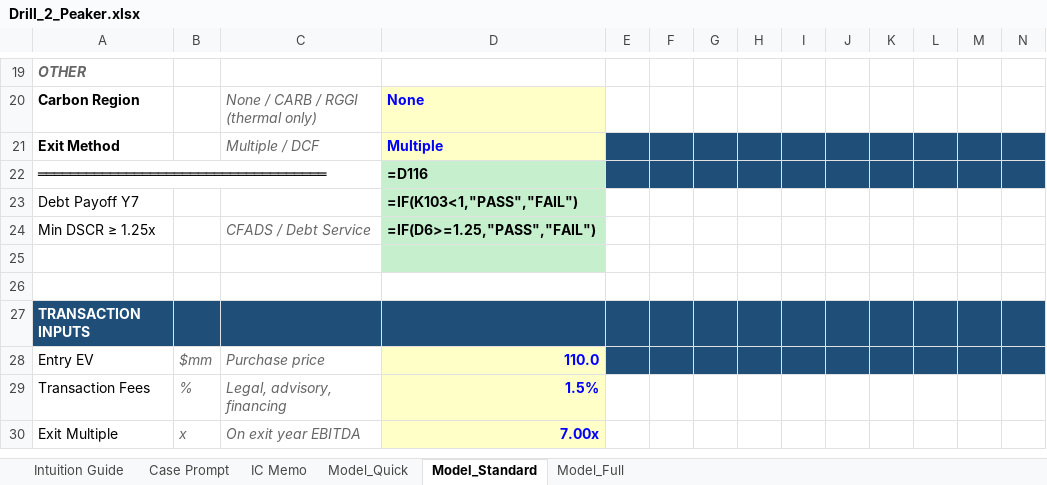
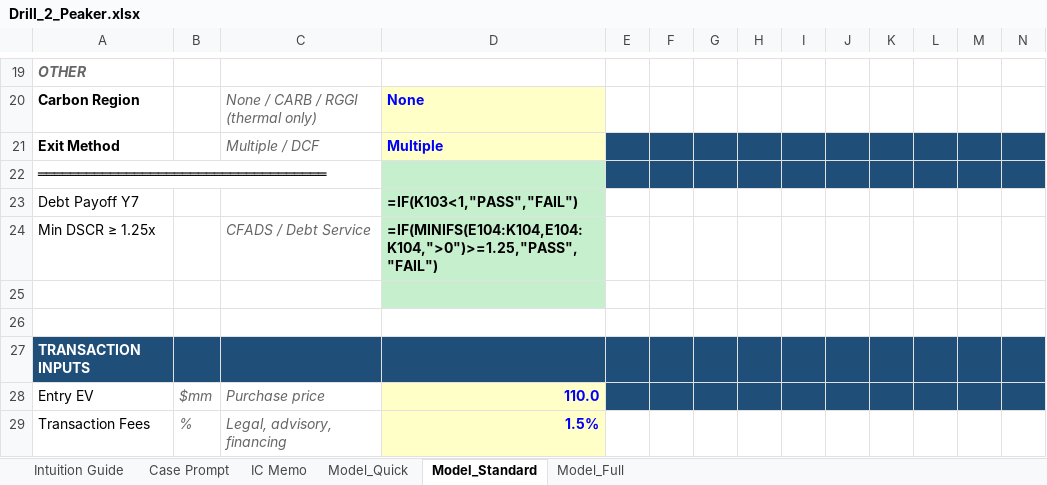
Before and after one commit to aktbd/dcf-modeling, an Excel workbook: deliverables/deliverables-20260120-0030/Drill_2_Peaker.xlsx, sheet Model_Standard, drawn as a sheet; only a part is shown, gaps mark what is left out; the shorter side is filled out with more unchanged rows; values as stored, in another font and other column widths than the file's, no borders; formulas without a stored value are shown as written; the diff names each change by its address in the sheet, - before the commit and + after, or states it on an @@ line.

```diff
--- a/deliverables/deliverables-20260120-0030/Drill_2_Peaker.xlsx (sheet Model_Standard)
+++ b/deliverables/deliverables-20260120-0030/Drill_2_Peaker.xlsx (sheet Model_Standard)
-D22: =D116
+D22: (empty)
-D24: =IF(D6>=1.25,"PASS","FAIL")
+D24: =IF(MINIFS(E104:K104,E104:K104,">0")>=1.25,"PASS","FAIL")
```
Also changed, not shown: deliverables/deliverables-20260120-0030/Drill_3_SolarBESS.xlsx, deliverables/deliverables-20260120-0030/Drill_4_Transmission.xlsx, 8 other files.
